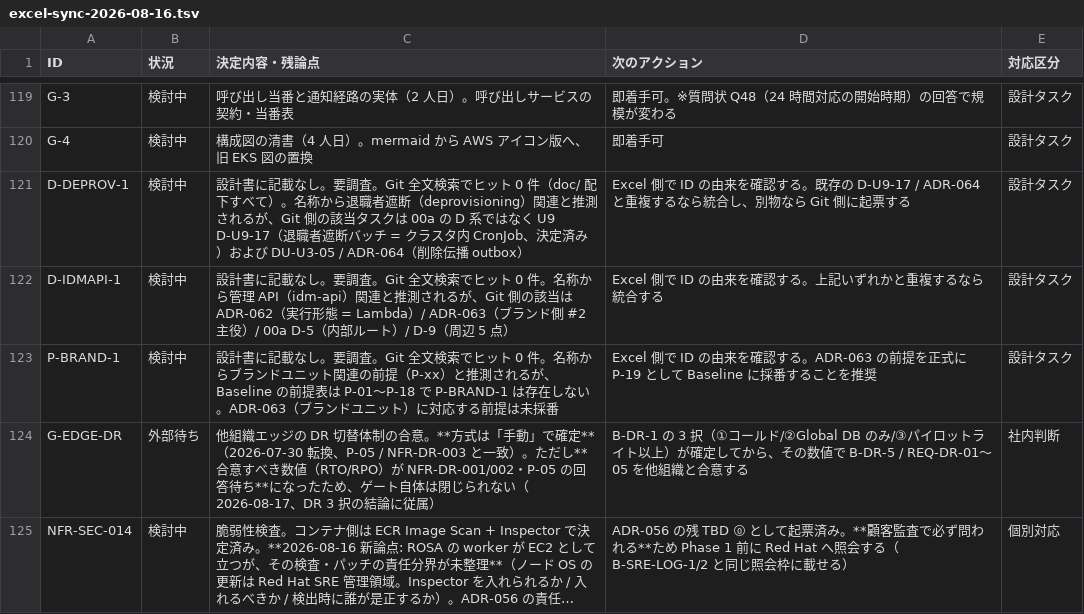
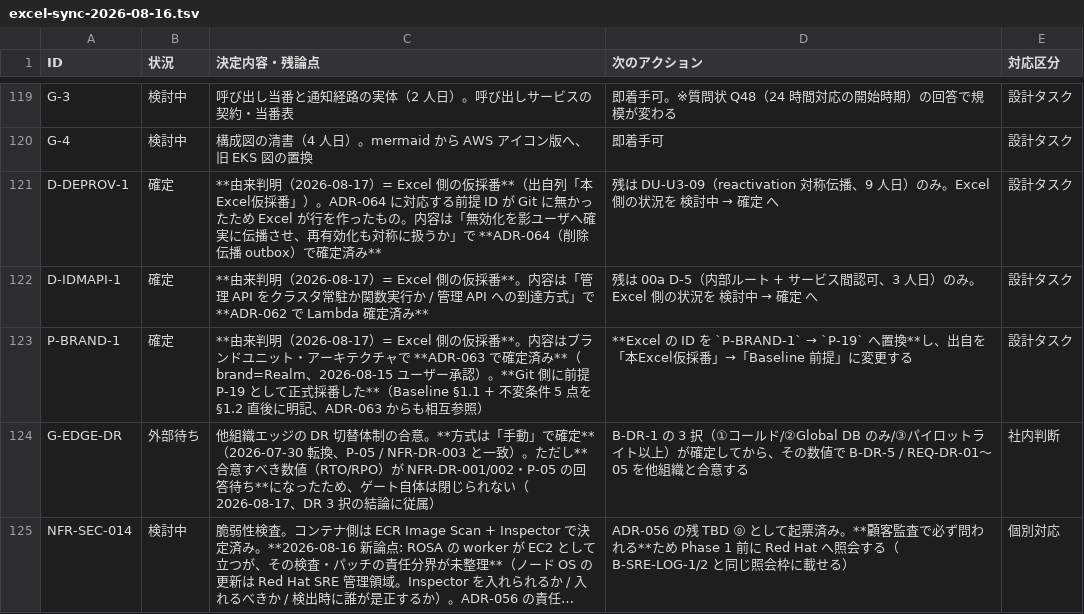
Before and after one commit to suepie/aws-atuh-poc, a TSV file: doc/basic-design/research/excel-sync-2026-08-16.tsv, drawn as a sheet; only a part is shown, gaps mark what is left out; long unchanged cells end in ….

Commit message:
P-19 ブランドユニットを正式採番 + 対応区分の見直し 58 件を指示化
【1】P-19 新規採番（Git 側の欠落是正）
ADR-063 のブランドユニットは重要な構成前提だが Baseline の P 表に不在で、
Excel 側が仮採番 P-BRAND-1 で追跡していた。P-19 として正式採番し、
不変条件 5 点（sub グローバル安定 / brand_id 一級キー / cross-brand join 禁止 /
Broker は共有関心のみ / issuer はブランド毎に単一）を §1.2 直後に明記。
ADR-063 からも相互参照。

【2】由来不明 3 件の決着（すべて Excel 側の仮採番、Git で決定済み）
- D-IDMAPI-1 → ADR-062（Lambda 確定）。残は 00a D-5 のみ → 確定
- P-BRAND-1  → ADR-063（brand=Realm 確定）→ 確定。ID を P-19 へ置換推奨
- D-DEPROV-1 → ADR-064（outbox 確定）。残は DU-U3-09 のみ → 確定

【3】excel-kubun-update-2026-08-17.tsv 新規（58 件の区分変更指示）
- 社内判断待ち → 顧客ヒアリング 9 件。うち 6 件は N 列が全て
  「役割分担で決定するが未定」= テナント管理者との責任分界で社内では決まらない
  （B-TAP-1/3・B-402 が既存の該当ヒアリング）
- 社内判断待ち → アプリチーム 3 件（FR-USER-009/FR-ADMIN-004/FR-INT-006）
- 社内判断待ち → 設計タスク 3 件（G-SCIM/G-UProfile-Email/G-IdP-Scale は
  判断ではなく PoC 実施待ち）
- 資料作成→ヒアリング 40 件のうち 38 件 → 顧客ヒアリング（宛先が混ざるものは
  顧客とする 2026-08-17 ユーザー判断）

【要判断 2 件】P-18 / G-EGRESS は顧客でもアプリでもなく他組織への要求仕様
（00a B-1）。顧客ヒアリングにすると宛先を誤るため区分値の新設可否を確認。

【重複指摘】FR-ADMIN-003 は質問状 Q23（FR-FED-011）と実質同一。二重に聞かない。

```diff
--- a/doc/basic-design/research/excel-sync-2026-08-16.tsv
+++ b/doc/basic-design/research/excel-sync-2026-08-16.tsv
@@ -120,5 +120,5 @@ G-3	検討中	呼び出し当番と通知経路の実体（2 人日）。呼び
 G-4	検討中	構成図の清書（4 人日）。mermaid から AWS アイコン版へ、旧 EKS 図の置換	即着手可	設計タスク
-D-DEPROV-1	検討中	設計書に記載なし。要調査。Git 全文検索でヒット 0 件（doc/ 配下すべて）。名称から退職者遮断（deprovisioning）関連と推測されるが、Git 側の該当タスクは 00a の D 系ではなく U9 D-U9-17（退職者遮断バッチ = クラスタ内 CronJob、決定済み）および DU-U3-05 / ADR-064（削除伝播 outbox）	Excel 側で ID の由来を確認する。既存の D-U9-17 / ADR-064 と重複するなら統合し、別物なら Git 側に起票する	設計タスク
-D-IDMAPI-1	検討中	設計書に記載なし。要調査。Git 全文検索でヒット 0 件。名称から管理 API（idm-api）関連と推測されるが、Git 側の該当は ADR-062（実行形態 = Lambda）/ ADR-063（ブランド側 #2 主役）/ 00a D-5（内部ルート）/ D-9（周辺 5 点）	Excel 側で ID の由来を確認する。上記いずれかと重複するなら統合する	設計タスク
-P-BRAND-1	検討中	設計書に記載なし。要調査。Git 全文検索でヒット 0 件。名称からブランドユニット関連の前提（P-xx）と推測されるが、Baseline の前提表は P-01〜P-18 で P-BRAND-1 は存在しない。ADR-063（ブランドユニット）に対応する前提は未採番	Excel 側で ID の由来を確認する。ADR-063 の前提を正式に P-19 として Baseline に採番することを推奨	設計タスク
+D-DEPROV-1	確定	**由来判明（2026-08-17）= Excel 側の仮採番**（出自列「本Excel仮採番」）。ADR-064 に対応する前提 ID が Git に無かったため Excel が行を作ったもの。内容は「無効化を影ユーザへ確実に伝播させ、再有効化も対称に扱うか」で **ADR-064（削除伝播 outbox）で確定済み**	残は DU-U3-09（reactivation 対称伝播、9 人日）のみ。Excel 側の状況を 検討中 → 確定 へ	設計タスク
+D-IDMAPI-1	確定	**由来判明（2026-08-17）= Excel 側の仮採番**。内容は「管理 API をクラスタ常駐か関数実行か / 管理 API への到達方式」で **ADR-062 で Lambda 確定済み**	残は 00a D-5（内部ルート + サービス間認可、3 人日）のみ。Excel 側の状況を 検討中 → 確定 へ	設計タスク
+P-BRAND-1	確定	**由来判明（2026-08-17）= Excel 側の仮採番**。内容はブランドユニット・アーキテクチャで **ADR-063 で確定済み**（brand=Realm、2026-08-15 ユーザー承認）。**Git 側に前提 P-19 として正式採番した**（Baseline §1.1 + 不変条件 5 点を §1.2 直後に明記、ADR-063 からも相互参照）	**Excel の ID を `P-BRAND-1` → `P-19` へ置換**し、出自を「本Excel仮採番」→「Baseline 前提」に変更する	設計タスク
 G-EDGE-DR	外部待ち	他組織エッジの DR 切替体制の合意。**方式は「手動」で確定**（2026-07-30 転換、P-05 / NFR-DR-003 と一致）。ただし**合意すべき数値（RTO/RPO）が NFR-DR-001/002・P-05 の回答待ち**になったため、ゲート自体は閉じられない（2026-08-17、DR 3 択の結論に従属）	B-DR-1 の 3 択（①コールド/②Global DB のみ/③パイロットライト以上）が確定してから、その数値で B-DR-5 / REQ-DR-01〜05 を他組織と合意する	社内判断
```
Also changed, not shown: 3 other files.
